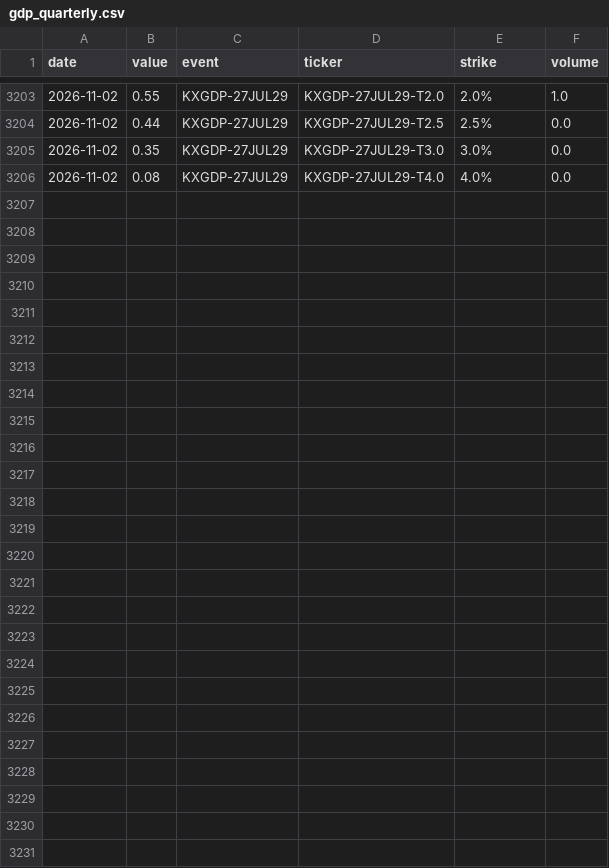
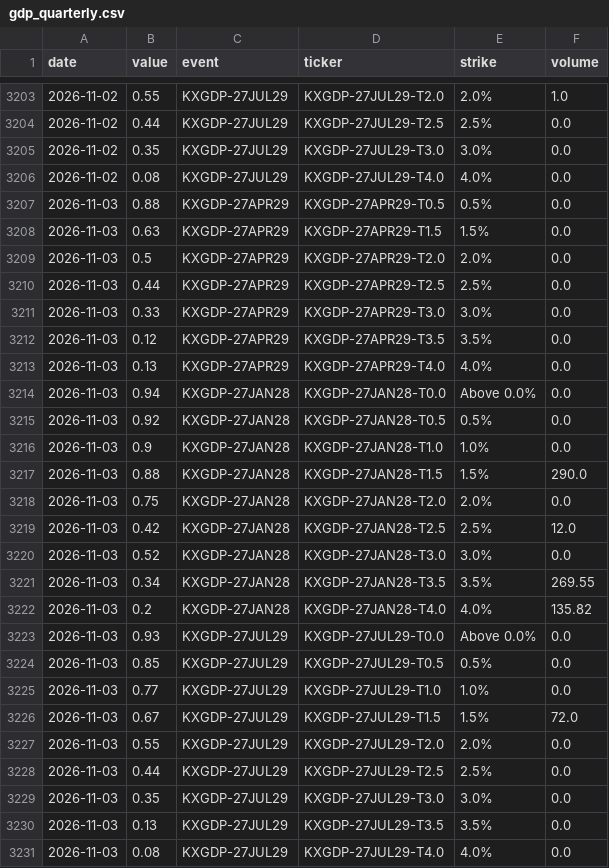
Before and after one commit to fcela/frb-heat-index, a CSV file: data/predmarkets/gdp_quarterly.csv, drawn as a sheet; only a part is shown, gaps mark what is left out; the diff names each change by its address in the sheet, - before the commit and + after, or states it on an @@ line.

```diff
--- a/data/predmarkets/gdp_quarterly.csv
+++ b/data/predmarkets/gdp_quarterly.csv
+row 3207: 2026-11-03 | 0.88 | KXGDP-27APR29 | KXGDP-27APR29-T0.5 | 0.5% | 0.0
+row 3208: 2026-11-03 | 0.63 | KXGDP-27APR29 | KXGDP-27APR29-T1.5 | 1.5% | 0.0
+row 3209: 2026-11-03 | 0.5 | KXGDP-27APR29 | KXGDP-27APR29-T2.0 | 2.0% | 0.0
+row 3210: 2026-11-03 | 0.44 | KXGDP-27APR29 | KXGDP-27APR29-T2.5 | 2.5% | 0.0
+row 3211: 2026-11-03 | 0.33 | KXGDP-27APR29 | KXGDP-27APR29-T3.0 | 3.0% | 0.0
+row 3212: 2026-11-03 | 0.12 | KXGDP-27APR29 | KXGDP-27APR29-T3.5 | 3.5% | 0.0
+row 3213: 2026-11-03 | 0.13 | KXGDP-27APR29 | KXGDP-27APR29-T4.0 | 4.0% | 0.0
+row 3214: 2026-11-03 | 0.94 | KXGDP-27JAN28 | KXGDP-27JAN28-T0.0 | Above 0.0% | 0.0
+row 3215: 2026-11-03 | 0.92 | KXGDP-27JAN28 | KXGDP-27JAN28-T0.5 | 0.5% | 0.0
+row 3216: 2026-11-03 | 0.9 | KXGDP-27JAN28 | KXGDP-27JAN28-T1.0 | 1.0% | 0.0
+row 3217: 2026-11-03 | 0.88 | KXGDP-27JAN28 | KXGDP-27JAN28-T1.5 | 1.5% | 290.0
+row 3218: 2026-11-03 | 0.75 | KXGDP-27JAN28 | KXGDP-27JAN28-T2.0 | 2.0% | 0.0
+row 3219: 2026-11-03 | 0.42 | KXGDP-27JAN28 | KXGDP-27JAN28-T2.5 | 2.5% | 12.0
+row 3220: 2026-11-03 | 0.52 | KXGDP-27JAN28 | KXGDP-27JAN28-T3.0 | 3.0% | 0.0
+row 3221: 2026-11-03 | 0.34 | KXGDP-27JAN28 | KXGDP-27JAN28-T3.5 | 3.5% | 269.55
+row 3222: 2026-11-03 | 0.2 | KXGDP-27JAN28 | KXGDP-27JAN28-T4.0 | 4.0% | 135.82
+row 3223: 2026-11-03 | 0.93 | KXGDP-27JUL29 | KXGDP-27JUL29-T0.0 | Above 0.0% | 0.0
+row 3224: 2026-11-03 | 0.85 | KXGDP-27JUL29 | KXGDP-27JUL29-T0.5 | 0.5% | 0.0
+row 3225: 2026-11-03 | 0.77 | KXGDP-27JUL29 | KXGDP-27JUL29-T1.0 | 1.0% | 0.0
+row 3226: 2026-11-03 | 0.67 | KXGDP-27JUL29 | KXGDP-27JUL29-T1.5 | 1.5% | 72.0
+row 3227: 2026-11-03 | 0.55 | KXGDP-27JUL29 | KXGDP-27JUL29-T2.0 | 2.0% | 0.0
+row 3228: 2026-11-03 | 0.44 | KXGDP-27JUL29 | KXGDP-27JUL29-T2.5 | 2.5% | 0.0
+row 3229: 2026-11-03 | 0.35 | KXGDP-27JUL29 | KXGDP-27JUL29-T3.0 | 3.0% | 0.0
+row 3230: 2026-11-03 | 0.13 | KXGDP-27JUL29 | KXGDP-27JUL29-T3.5 | 3.5% | 0.0
+row 3231: 2026-11-03 | 0.08 | KXGDP-27JUL29 | KXGDP-27JUL29-T4.0 | 4.0% | 0.0
```
Also changed, not shown: data/predmarkets/cpi_yoy.csv, data/predmarkets/fomc_decision.csv, 23 other files.
